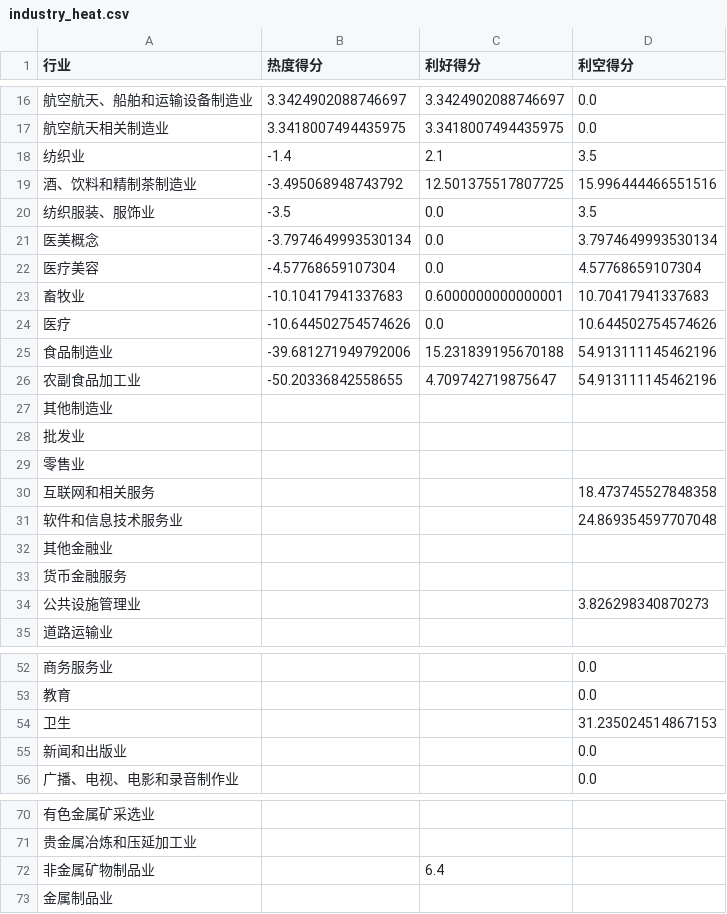
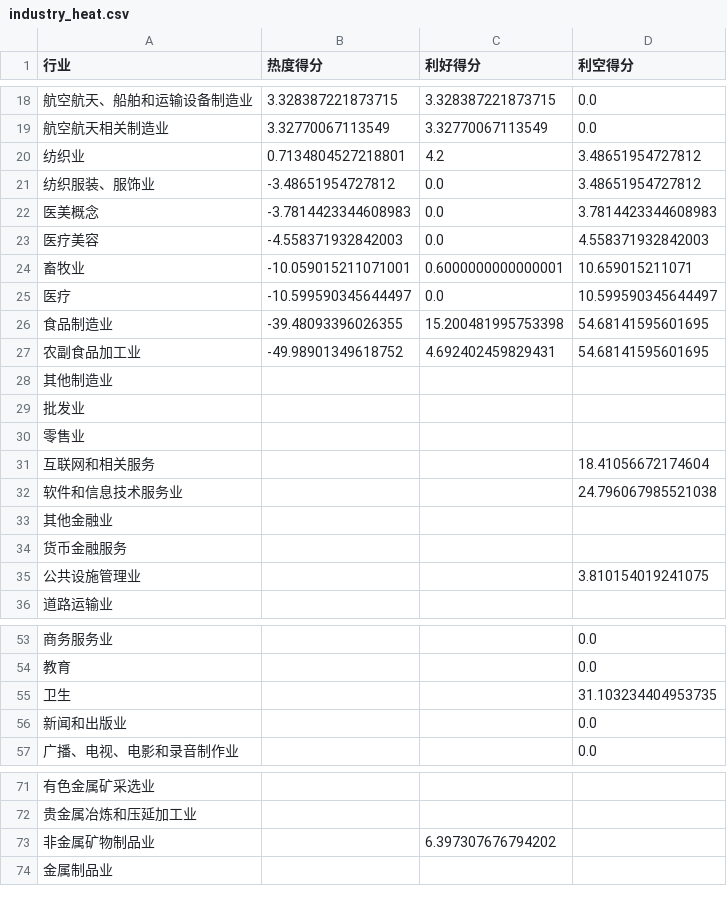
Before and after one commit to Y-Sharky/Sharkuant, a CSV file: industry_heat.csv, drawn as a sheet; only a part is shown, gaps mark what is left out; the diff covers the shown part only.

```diff
--- a/industry_heat.csv
+++ b/industry_heat.csv
@@ -16,12 +18,11 @@
-航空航天、船舶和运输设备制造业,3.3424902088746697,3.3424902088746697,0.0
-航空航天相关制造业,3.3418007494435975,3.3418007494435975,0.0
-纺织业,-1.4,2.1,3.5
-酒、饮料和精制茶制造业,-3.495068948743792,12.501375517807725,15.996444466551516
-纺织服装、服饰业,-3.5,0.0,3.5
-医美概念,-3.7974649993530134,0.0,3.7974649993530134
-医疗美容,-4.57768659107304,0.0,4.57768659107304
-畜牧业,-10.10417941337683,0.6000000000000001,10.70417941337683
-医疗,-10.644502754574626,0.0,10.644502754574626
-食品制造业,-39.681271949792006,15.231839195670188,54.913111145462196
-农副食品加工业,-50.20336842558655,4.709742719875647,54.913111145462196
+航空航天、船舶和运输设备制造业,3.328387221873715,3.328387221873715,0.0
+航空航天相关制造业,3.32770067113549,3.32770067113549,0.0
+纺织业,0.7134804527218801,4.2,3.48651954727812
+纺织服装、服饰业,-3.48651954727812,0.0,3.48651954727812
+医美概念,-3.7814423344608983,0.0,3.7814423344608983
+医疗美容,-4.558371932842003,0.0,4.558371932842003
+畜牧业,-10.059015211071001,0.6000000000000001,10.659015211071
+医疗,-10.599590345644497,0.0,10.599590345644497
+食品制造业,-39.48093396026355,15.200481995753398,54.68141595601695
+农副食品加工业,-49.98901349618752,4.692402459829431,54.68141595601695
 其他制造业,,,
@@ -29,7 +30,7 @@
 零售业,,,
-互联网和相关服务,,,18.473745527848358
-软件和信息技术服务业,,,24.869354597707048
+互联网和相关服务,,,18.41056672174604
+软件和信息技术服务业,,,24.796067985521038
 其他金融业,,,
 货币金融服务,,,
-公共设施管理业,,,3.826298340870273
+公共设施管理业,,,3.810154019241075
 道路运输业,,,
@@ -53,3 +54,3 @@
 教育,,,0.0
-卫生,,,31.235024514867153
+卫生,,,31.103234404953735
 新闻和出版业,,,0.0
@@ -71,3 +72,3 @@
 贵金属冶炼和压延加工业,,,
-非金属矿物制品业,,6.4,
+非金属矿物制品业,,6.397307676794202,
 金属制品业,,,
```
Also changed, not shown: 5 added rows, 3 removed rows and 23 edited cells elsewhere in this file, concept_heat.csv, 1 other file.
